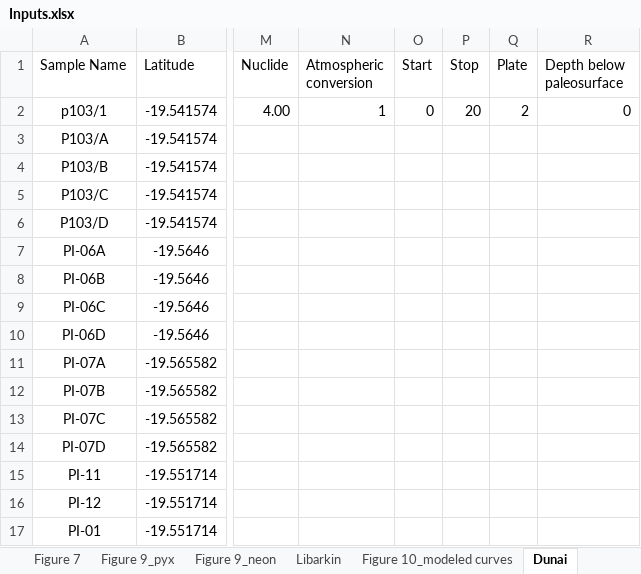
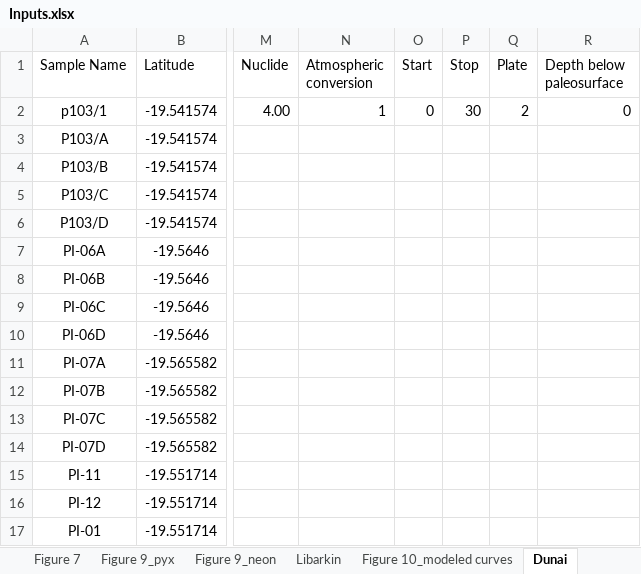
Before and after one commit to mmijjum/Production_Rates_Calculator, an Excel workbook: src/Data/Inputs.xlsx, sheet Dunai, drawn as a sheet; only a part is shown, gaps mark what is left out; values as stored, in another font and other column widths than the file's, no borders; the diff names each change by its address in the sheet, - before the commit and + after, or states it on an @@ line.

```diff
--- a/src/Data/Inputs.xlsx (sheet Dunai)
+++ b/src/Data/Inputs.xlsx (sheet Dunai)
-P2 (Stop): 20
+P2 (Stop): 30
```
Also changed, not shown: sheet Active, 30 other files.
